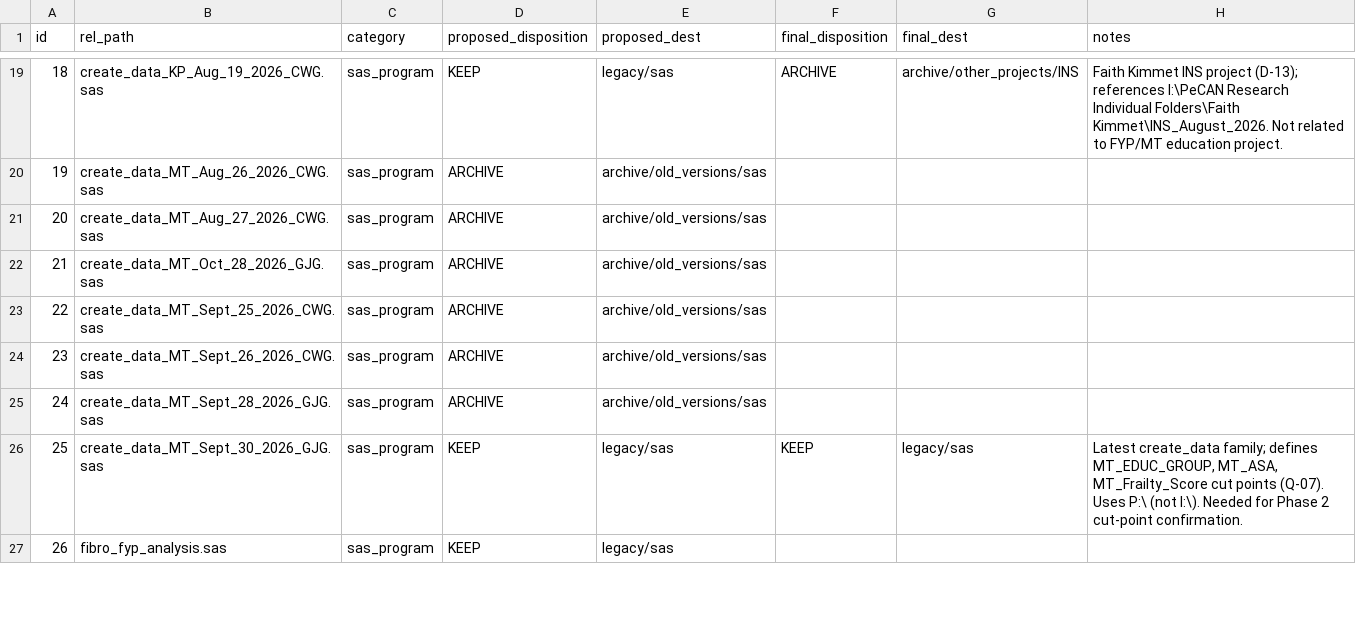
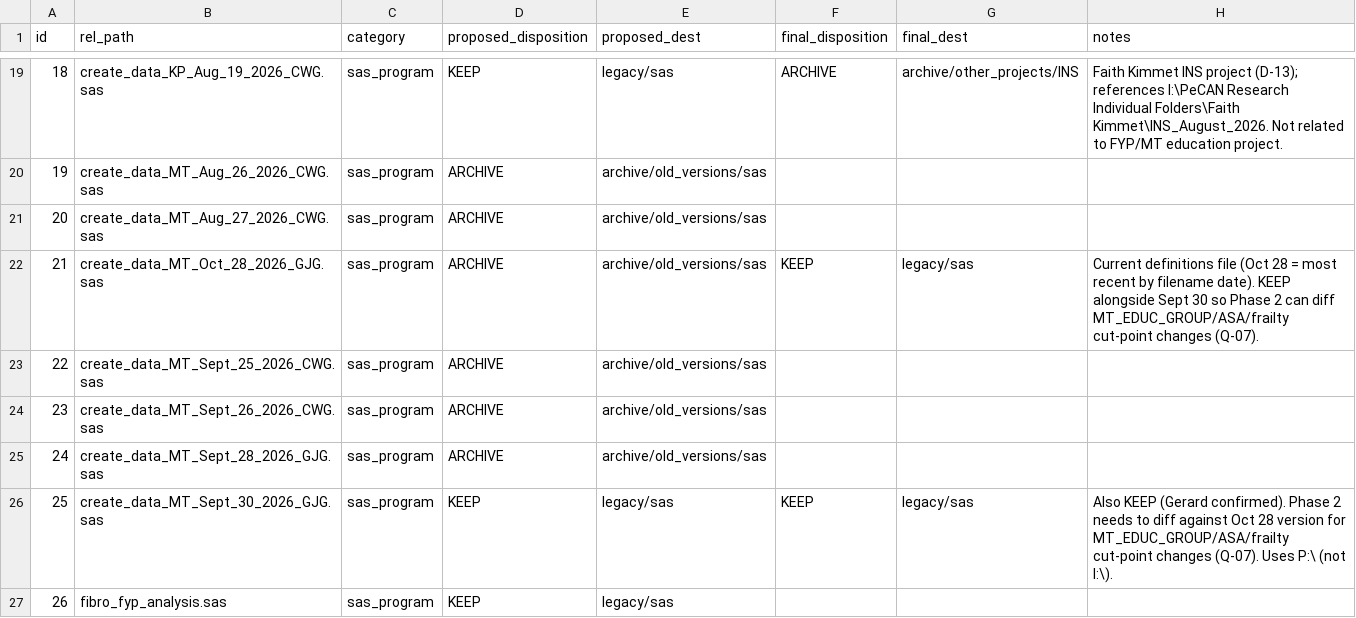
Before and after one commit to gerardgarvan/FYP_Education, a CSV file: docs/inventory/file_map.csv, drawn as a sheet; only a part is shown, gaps mark what is left out; the diff covers the shown part only.

Commit message:
feat(01-03): apply Gerard's audit decisions; dry run exits 0
- create_data_MT_Oct_28_2026_GJG.sas -> KEEP legacy/sas (current definitions file)
- create_data_MT_Sept_30_2026_GJG.sas -> KEEP legacy/sas (alongside Oct 28 for Phase 2 diff)
- results_MT_Oct_6_2026.rtf -> KEEP docs/reference (newest by filename date)
- results_MT_Sept_30_2026.rtf -> ARCHIVE archive/old_versions/docs
- results_MT_Oct_27_2026_GJG.sas -> KEEP legacy/sas (newest by filename date)
- results_MT_Sept_30_2026_GJG.sas -> ARCHIVE archive/old_versions/sas
- fyp_fit/lrtests/table1.sas7bdat: confirmed summary results (cols verified via pyreadstat)
- Q-07 updated: Oct 28 = current definitions; diff against Sept 30 in Phase 2
- Dry run: 46 files would move, 0 REVIEW, 0 blocked, exit=0

```diff
--- a/docs/inventory/file_map.csv
+++ b/docs/inventory/file_map.csv
@@ -21,3 +21,3 @@ id,rel_path,category,proposed_disposition,proposed_dest,final_disposition,final_
 20,create_data_MT_Aug_27_2026_CWG.sas,sas_program,ARCHIVE,archive/old_versions/sas,,,
-21,create_data_MT_Oct_28_2026_GJG.sas,sas_program,ARCHIVE,archive/old_versions/sas,,,
+21,create_data_MT_Oct_28_2026_GJG.sas,sas_program,ARCHIVE,archive/old_versions/sas,KEEP,legacy/sas,Current definitions file (Oct 28 = most recent by filename date). KEEP alongside Sept 30 so Phase 2 can diff MT_EDUC_GROUP/ASA/frailty cut-point changes (Q-07).
 22,create_data_MT_Sept_25_2026_CWG.sas,sas_program,ARCHIVE,archive/old_versions/sas,,,
@@ -25,3 +25,3 @@ id,rel_path,category,proposed_disposition,proposed_dest,final_disposition,final_
 24,create_data_MT_Sept_28_2026_GJG.sas,sas_program,ARCHIVE,archive/old_versions/sas,,,
-25,create_data_MT_Sept_30_2026_GJG.sas,sas_program,KEEP,legacy/sas,KEEP,legacy/sas,"Latest create_data family; defines MT_EDUC_GROUP, MT_ASA, MT_Frailty_Score cut points (Q-07). Uses P:\ (not I:\). Needed for Phase 2 cut-point confirmation."
+25,create_data_MT_Sept_30_2026_GJG.sas,sas_program,KEEP,legacy/sas,KEEP,legacy/sas,Also KEEP (Gerard confirmed). Phase 2 needs to diff against Oct 28 version for MT_EDUC_GROUP/ASA/frailty cut-point changes (Q-07). Uses P:\ (not I:\).
 26,fibro_fyp_analysis.sas,sas_program,KEEP,legacy/sas,,,
```
Also changed, not shown: 15 edited cells elsewhere in this file, 1 other file.
